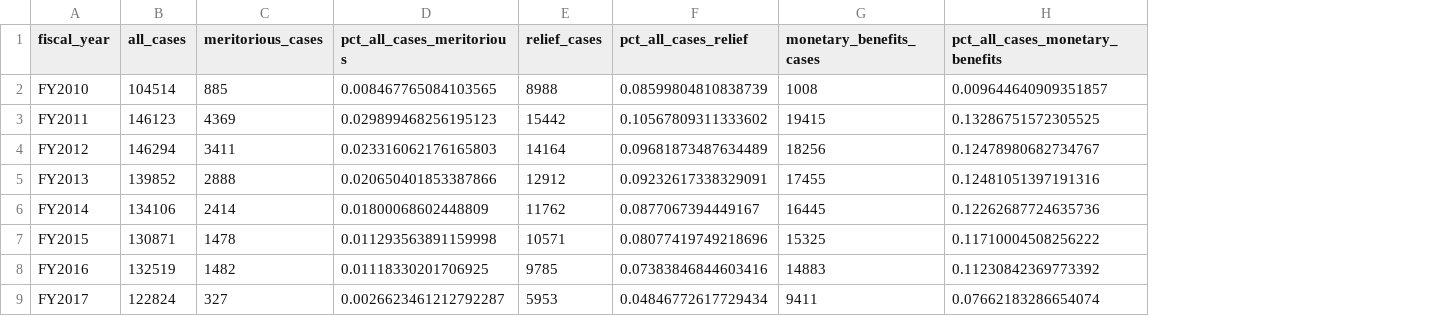
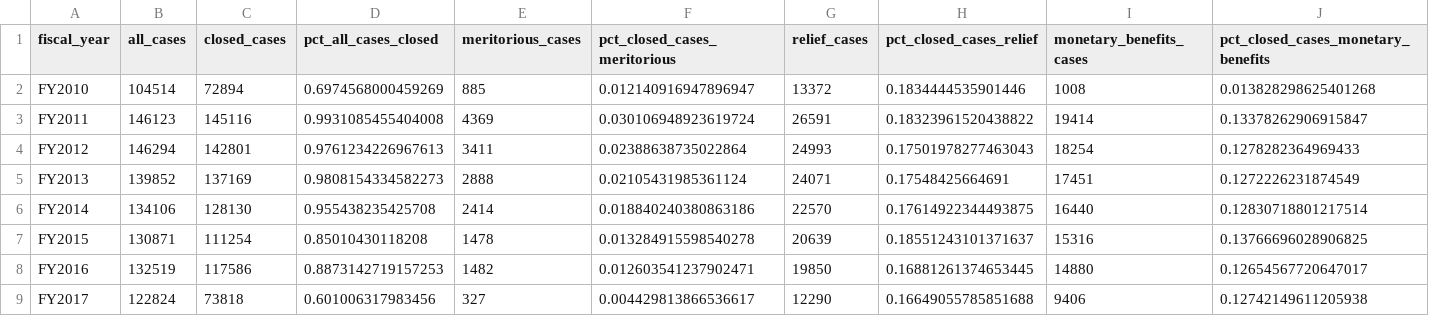
Before and after one commit to PublicI/employment-discrimination, a CSV file: data/cases_by_year.csv, drawn as a sheet; removed rows and columns are numbered as before the commit, all else as after; the diff names each change by its address in the sheet, - before the commit and + after, or states it on an @@ line.

```diff
--- a/data/cases_by_year.csv
+++ b/data/cases_by_year.csv
+column C (closed_cases), rows 2-9: 72894 | 145116 | 142801 | 137169 | 128130 | 111254 | 117586 | 73818
+column D (pct_all_cases_closed), rows 2-9: 0.6974568000459269 | 0.9931085455404008 | 0.9761234226967613 | 0.9808154334582273 | 0.955438235425708 | 0.85010430118208 | 0.8873142719157253 | 0.601006317983456
-column D (pct_all_cases_meritorious), rows 2-9: 0.008467765084103565 | 0.029899468256195123 | 0.023316062176165803 | 0.020650401853387866 | 0.01800068602448809 | 0.011293563891159998 | 0.01118330201706925 | 0.0026623461212792287
+column F (pct_closed_cases_meritorious), rows 2-9: 0.012140916947896947 | 0.030106948923619724 | 0.02388638735022864 | 0.02105431985361124 | 0.018840240380863186 | 0.013284915598540278 | 0.012603541237902471 | 0.004429813866536617
-column F (pct_all_cases_relief), rows 2-9: 0.08599804810838739 | 0.10567809311333602 | 0.09681873487634489 | 0.09232617338329091 | 0.0877067394449167 | 0.08077419749218696 | 0.07383846844603416 | 0.04846772617729434
+column H (pct_closed_cases_relief), rows 2-9: 0.1834444535901446 | 0.18323961520438822 | 0.17501978277463043 | 0.17548425664691 | 0.17614922344493875 | 0.18551243101371637 | 0.16881261374653445 | 0.16649055785851688
-column H (pct_all_cases_monetary_benefits), rows 2-9: 0.009644640909351857 | 0.13286751572305525 | 0.12478980682734767 | 0.12481051397191316 | 0.12262687724635736 | 0.11710004508256222 | 0.11230842369773392 | 0.07662183286654074
+column J, rows 1-9: pct_closed_cases_monetary_benefits | 0.013828298625401268 | 0.13378262906915847 | 0.1278282364969433 | 0.1272226231874549 | 0.12830718801217514 | 0.13766696028906825 | 0.12654567720647017 | 0.12742149611205938
-G2 (relief_cases): 8988
+G2 (relief_cases): 13372
-G3 (relief_cases): 15442
+G3 (relief_cases): 26591
-I3 (monetary_benefits_cases): 19415
+I3 (monetary_benefits_cases): 19414
-G4 (relief_cases): 14164
+G4 (relief_cases): 24993
-I4 (monetary_benefits_cases): 18256
+I4 (monetary_benefits_cases): 18254
-G5 (relief_cases): 12912
+G5 (relief_cases): 24071
-I5 (monetary_benefits_cases): 17455
+I5 (monetary_benefits_cases): 17451
-G6 (relief_cases): 11762
+G6 (relief_cases): 22570
-I6 (monetary_benefits_cases): 16445
+I6 (monetary_benefits_cases): 16440
-G7 (relief_cases): 10571
+G7 (relief_cases): 20639
-I7 (monetary_benefits_cases): 15325
+I7 (monetary_benefits_cases): 15316
-G8 (relief_cases): 9785
+G8 (relief_cases): 19850
-I8 (monetary_benefits_cases): 14883
+I8 (monetary_benefits_cases): 14880
-G9 (relief_cases): 5953
+G9 (relief_cases): 12290
-I9 (monetary_benefits_cases): 9411
+I9 (monetary_benefits_cases): 9406
```
Also changed, not shown: data/cases_by_basis.csv, 1 other file.
